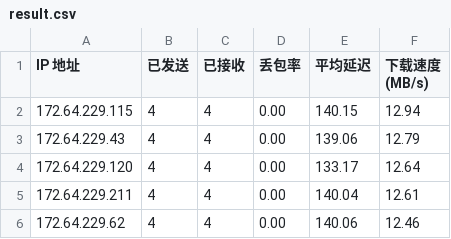
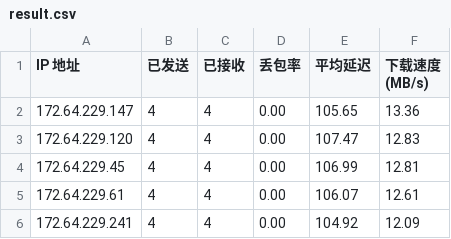
Before and after one commit to 164857430/My-CF-IPs, a CSV file: result.csv, drawn as a sheet.

```diff
--- a/result.csv
+++ b/result.csv
@@ -1,6 +1,6 @@
 IP 地址,已发送,已接收,丢包率,平均延迟,下载速度 (MB/s)
-172.64.229.115,4,4,0.00,140.15,12.94
-172.64.229.43,4,4,0.00,139.06,12.79
-172.64.229.120,4,4,0.00,133.17,12.64
-172.64.229.211,4,4,0.00,140.04,12.61
-172.64.229.62,4,4,0.00,140.06,12.46
+172.64.229.147,4,4,0.00,105.65,13.36
+172.64.229.120,4,4,0.00,107.47,12.83
+172.64.229.45,4,4,0.00,106.99,12.81
+172.64.229.61,4,4,0.00,106.07,12.61
+172.64.229.241,4,4,0.00,104.92,12.09
```
Also changed, not shown: 1 other file.
